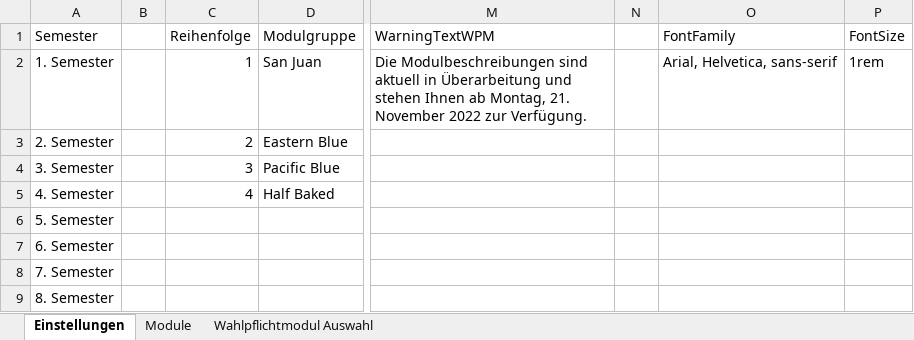
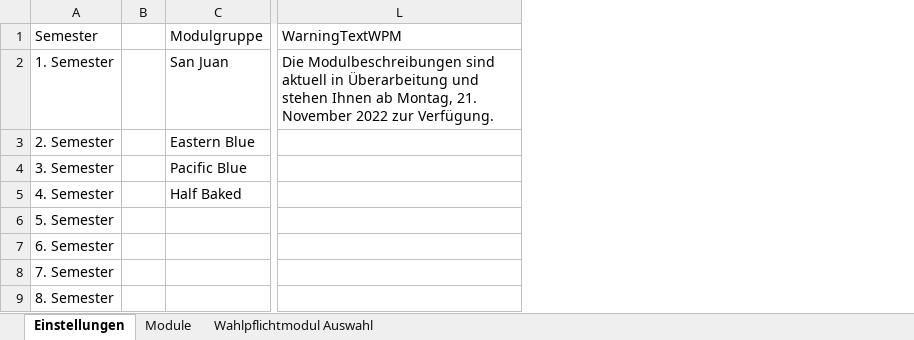
Before and after one commit to jk019/ModultafelnResponsive, an Excel workbook: Express/public/Modultafel_Template.xlsm, sheet Einstellungen, drawn as a sheet; only a part is shown, gaps mark what is left out; values as stored, in another font and other column widths than the file's, no borders; table styles not drawn; the diff names each change by its address in the sheet, - before the commit and + after, or states it on an @@ line.

```diff
--- a/Express/public/Modultafel_Template.xlsm (sheet Einstellungen)
+++ b/Express/public/Modultafel_Template.xlsm (sheet Einstellungen)
-column C, rows 1-5: Reihenfolge | 1 | 2 | 3 | 4
-column N, empty
-column O, rows 1-2: FontFamily | Arial, Helvetica, sans-serif
-column P, rows 1-2: FontSize | 1rem
```
Also changed, not shown: 6 other files.
